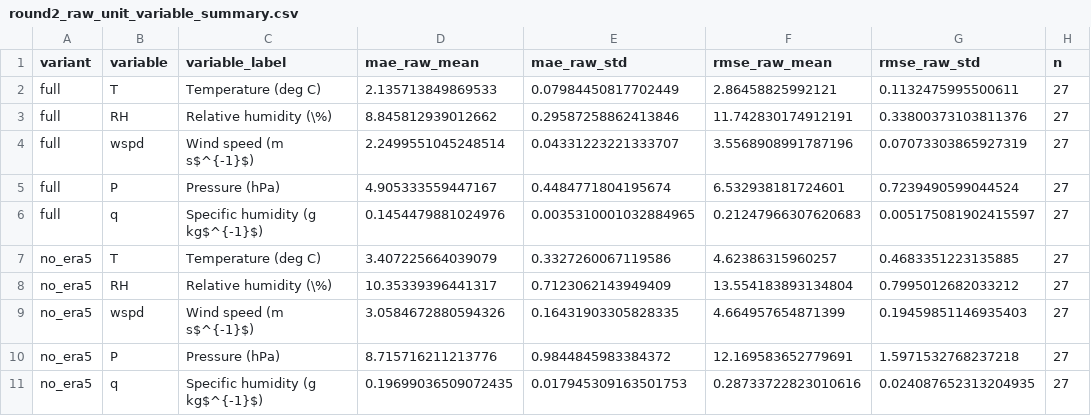
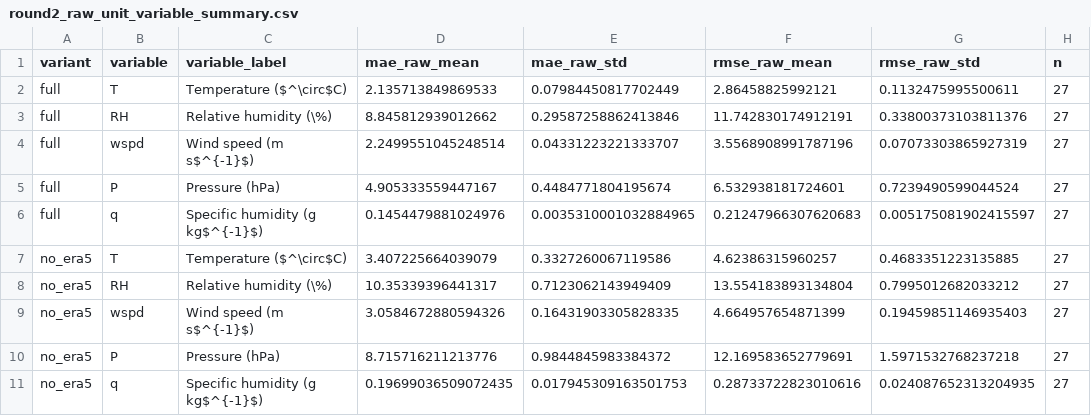
Before and after one commit to JekYUlll/ECBIT, a CSV file: experiments/results/tables/round2_raw_unit_variable_summary.csv, drawn as a sheet.

```diff
--- a/experiments/results/tables/round2_raw_unit_variable_summary.csv
+++ b/experiments/results/tables/round2_raw_unit_variable_summary.csv
@@ -1,3 +1,3 @@
 variant,variable,variable_label,mae_raw_mean,mae_raw_std,rmse_raw_mean,rmse_raw_std,n
-full,T,Temperature (deg C),2.135713849869533,0.07984450817702449,2.86458825992121,0.1132475995500611,27
+full,T,Temperature ($^\circ$C),2.135713849869533,0.07984450817702449,2.86458825992121,0.1132475995500611,27
 full,RH,Relative humidity (\%),8.845812939012662,0.29587258862413846,11.742830174912191,0.33800373103811376,27
@@ -6,3 +6,3 @@ full,P,Pressure (hPa),4.905333559447167,0.4484771804195674,6.532938181724601,0.7
 full,q,Specific humidity (g kg$^{-1}$),0.1454479881024976,0.0035310001032884965,0.21247966307620683,0.005175081902415597,27
-no_era5,T,Temperature (deg C),3.407225664039079,0.3327260067119586,4.62386315960257,0.4683351223135885,27
+no_era5,T,Temperature ($^\circ$C),3.407225664039079,0.3327260067119586,4.62386315960257,0.4683351223135885,27
 no_era5,RH,Relative humidity (\%),10.35339396441317,0.7123062143949409,13.554183893134804,0.7995012682033212,27
```
Also changed, not shown: 22 other files.
